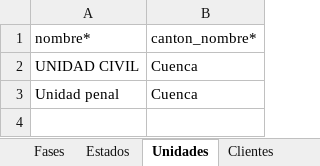
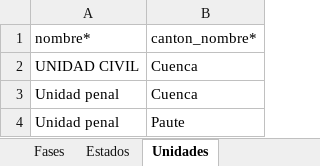
Before and after one commit to luismariovaldiviesos/adlatere, an Excel workbook: plantillas_migracion/datos_cliente.xlsx, sheet Unidades, drawn as a sheet; values as stored, in another font and other column widths than the file's, no borders; the diff names each change by its address in the sheet, - before the commit and + after, or states it on an @@ line.

```diff
--- a/plantillas_migracion/datos_cliente.xlsx (sheet Unidades)
+++ b/plantillas_migracion/datos_cliente.xlsx (sheet Unidades)
+row 4: Unidad penal | Paute
```
Also changed, not shown: sheet Instrucciones, sheet Estados, sheet Juicios, sheet Fases, other sheet tabs, 1 other file.
